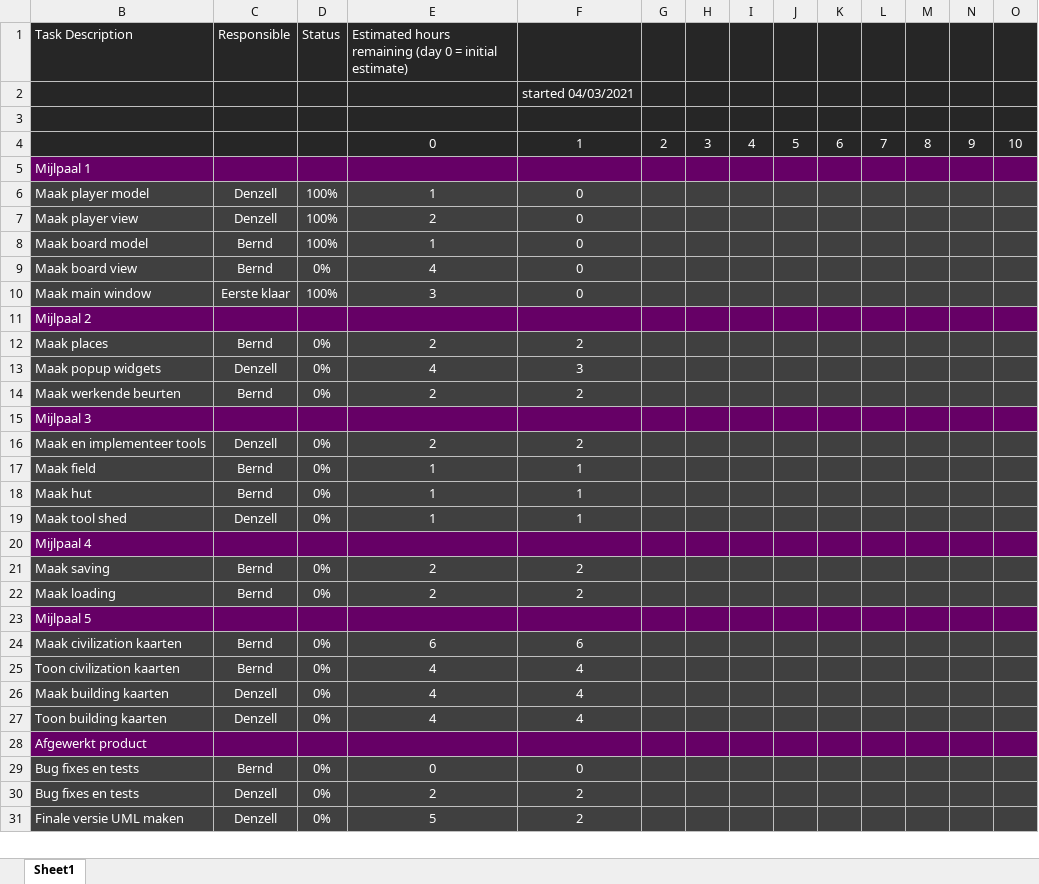
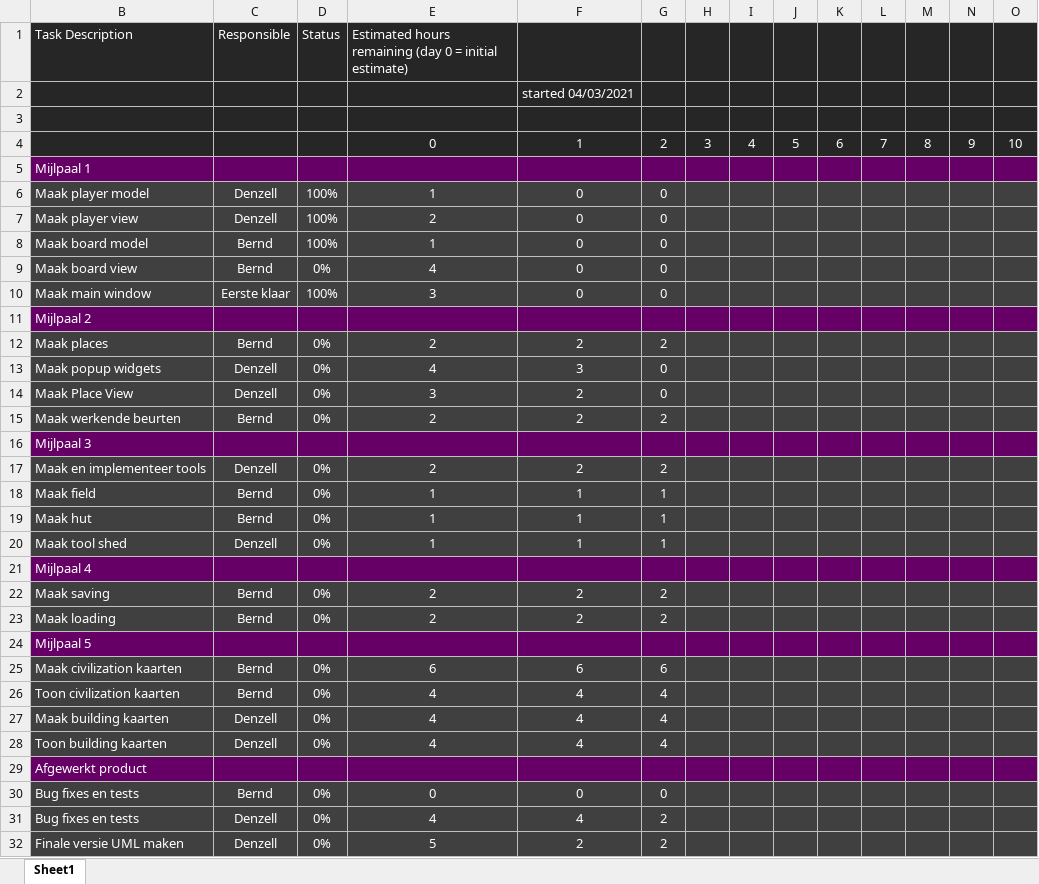
Before and after one commit to Scuffed-Boardgames/Qt-StoneAge, an Excel workbook: backlog_project.xlsx, sheet Sheet1, drawn as a sheet; only a part is shown; values as stored, in another font and other column widths than the file's, no borders; charts and pictures not drawn; addresses are those after the commit; rows hold the shown columns only; the diff covers the shown part only; the diff names each change by its address in the sheet, - before the commit and + after, or states it on an @@ line.

Commit message:
updated backlog

```diff
--- a/backlog_project.xlsx (sheet Sheet1)
+++ b/backlog_project.xlsx (sheet Sheet1)
-G6:G10: (empty)
+G6:G10: 0
-G12: (empty)
+G12: 2
-G13: (empty)
+G13: 0
+row 14: Maak Place View | Denzell | 0% | 3 | 2 | 0
-G15: (empty)
+G15: 2
-G17: (empty)
+G17: 2
-G18:G20: (empty)
+G18:G20: 1
-G22:G23: (empty)
+G22:G23: 2
-G25: (empty)
+G25: 6
-G26:G28: (empty)
+G26:G28: 4
-G30: (empty)
+G30: 0
-E31: 2
+E31: 4
-F31: 2
+F31: 4
-G31:G32: (empty)
+G31:G32: 2
```
Also changed, not shown: 6 edited cells elsewhere in this sheet, formulas that keep their value, charts or pictures.
